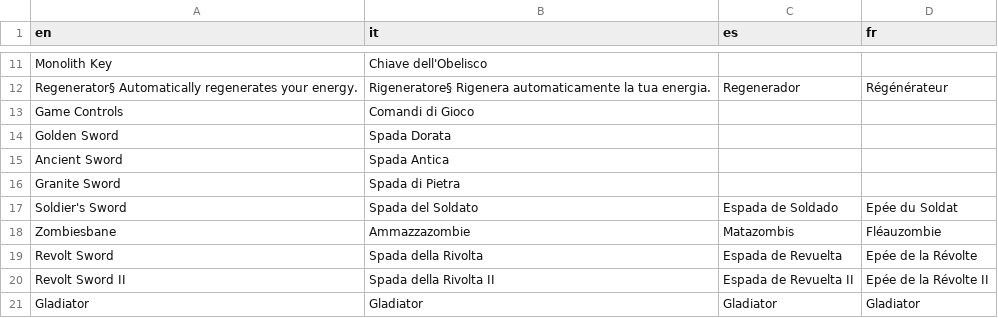
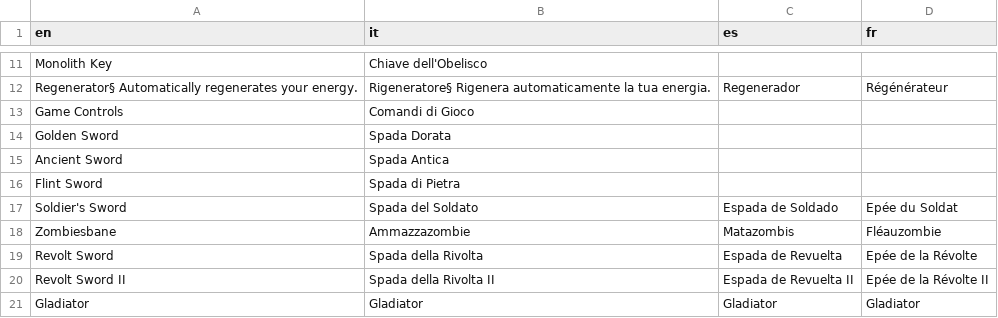
Before and after one commit to stesproject/Locale-oh2, a CSV file: db.csv, drawn as a sheet; only a part is shown, gaps mark what is left out.

```diff
--- a/db.csv
+++ b/db.csv
@@ -15,3 +15,3 @@ Golden Sword;Spada Dorata;;
 Ancient Sword;Spada Antica;;
-Granite Sword;Spada di Pietra;;
+Flint Sword;Spada di Pietra;;
 Soldier's Sword;Spada del Soldato;Espada de Soldado;Epée du Soldat
```
Also changed, not shown: map15.csv, map16.csv, 1 other file.
